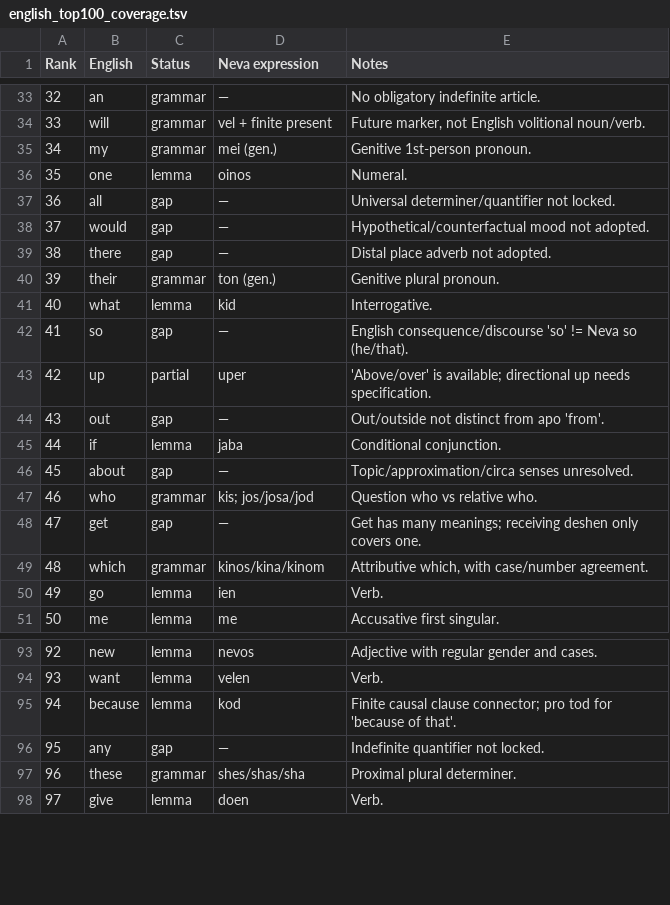
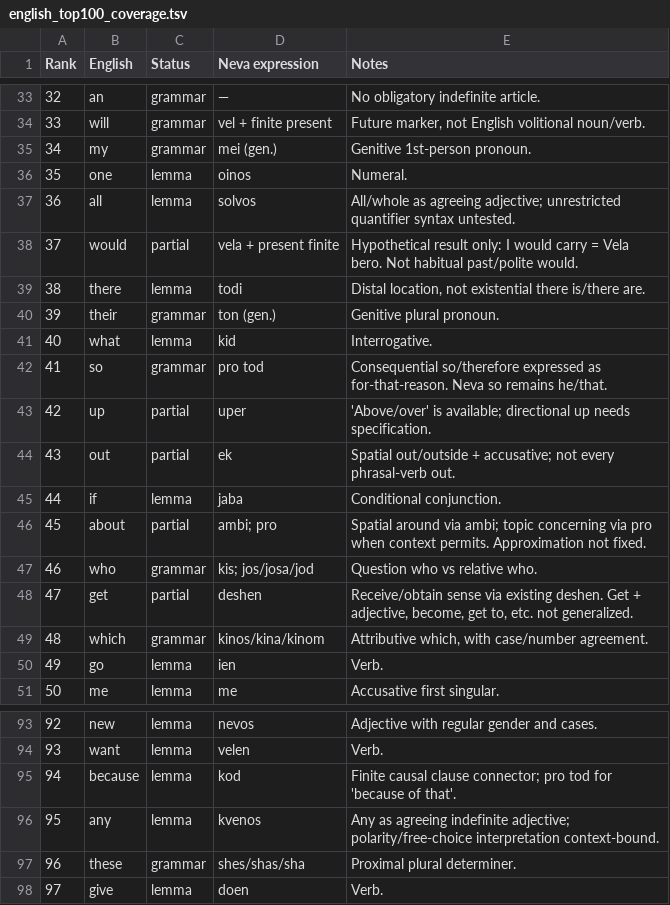
Before and after one commit to basperheim/neva-neo-indo-european-language, a TSV file: data/english_top100_coverage.tsv, drawn as a sheet; only a part is shown, gaps mark what is left out; the diff covers the shown part only.

Commit message:
Resolve 27 ranked English lexical gaps with scoped Neva forms and honest partial labels

```diff
--- a/data/english_top100_coverage.tsv
+++ b/data/english_top100_coverage.tsv
@@ -36,14 +36,14 @@ Rank	English	Status	Neva expression	Notes
 35	one	lemma	oinos	Numeral.
-36	all	gap	—	Universal determiner/quantifier not locked.
-37	would	gap	—	Hypothetical/counterfactual mood not adopted.
-38	there	gap	—	Distal place adverb not adopted.
+36	all	lemma	solvos	All/whole as agreeing adjective; unrestricted quantifier syntax untested.
+37	would	partial	vela + present finite	Hypothetical result only: I would carry = Vela bero. Not habitual past/polite would.
+38	there	lemma	todi	Distal location, not existential there is/there are.
 39	their	grammar	ton (gen.)	Genitive plural pronoun.
 40	what	lemma	kid	Interrogative.
-41	so	gap	—	English consequence/discourse 'so' != Neva so (he/that).
+41	so	grammar	pro tod	Consequential so/therefore expressed as for-that-reason. Neva so remains he/that.
 42	up	partial	uper	'Above/over' is available; directional up needs specification.
-43	out	gap	—	Out/outside not distinct from apo 'from'.
+43	out	partial	ek	Spatial out/outside + accusative; not every phrasal-verb out.
 44	if	lemma	jaba	Conditional conjunction.
-45	about	gap	—	Topic/approximation/circa senses unresolved.
+45	about	partial	ambi; pro	Spatial around via ambi; topic concerning via pro when context permits. Approximation not fixed.
 46	who	grammar	kis; jos/josa/jod	Question who vs relative who.
-47	get	gap	—	Get has many meanings; receiving deshen only covers one.
+47	get	partial	deshen	Receive/obtain sense via existing deshen. Get + adjective, become, get to, etc. not generalized.
 48	which	grammar	kinos/kina/kinom	Attributive which, with case/number agreement.
@@ -95,3 +95,3 @@ Rank	English	Status	Neva expression	Notes
 94	because	lemma	kod	Finite causal clause connector; pro tod for 'because of that'.
-95	any	gap	—	Indefinite quantifier not locked.
+95	any	lemma	kvenos	Any as agreeing indefinite adjective; polarity/free-choice interpretation context-bound.
 96	these	grammar	shes/shas/sha	Proximal plural determiner.
```
Also changed, not shown: 57 edited cells elsewhere in this file.
